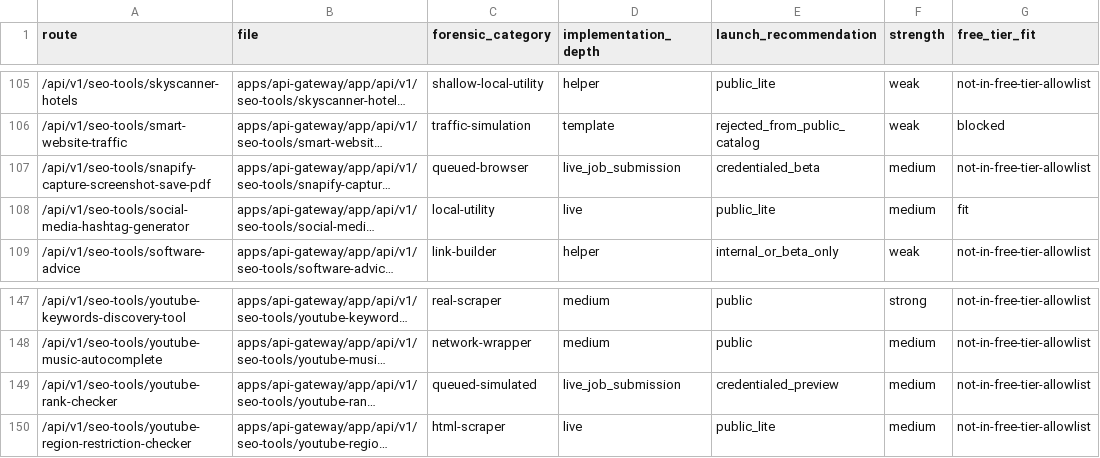
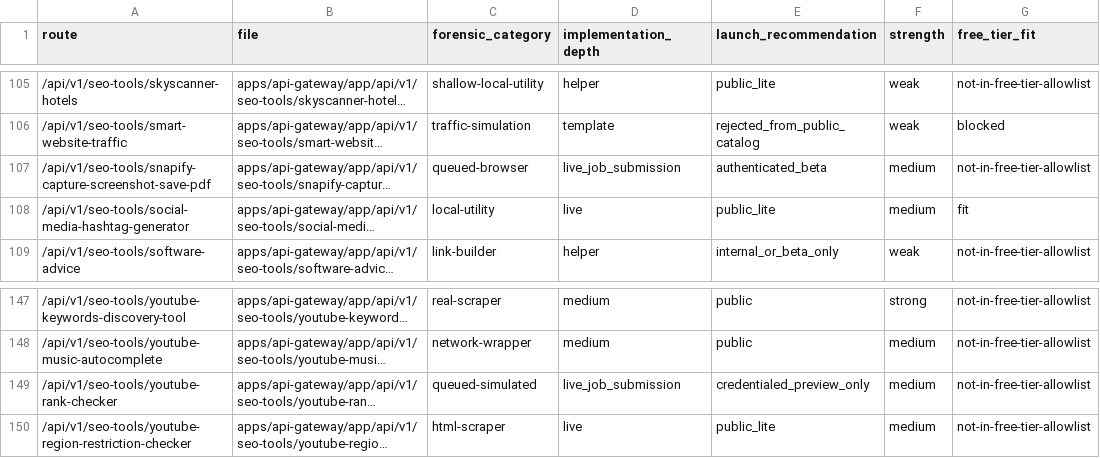
Before and after one commit to ankitdsmb/DataLensAPI, a CSV file: docs/reports/2026-03-28-launch-readiness-route-classification.csv, drawn as a sheet; only a part is shown, gaps mark what is left out; long unchanged cells end in …; the diff names each change by its address in the sheet, - before the commit and + after, or states it on an @@ line.

Commit message:
chore: freeze async route posture

```diff
--- a/docs/reports/2026-03-28-launch-readiness-route-classification.csv
+++ b/docs/reports/2026-03-28-launch-readiness-route-classification.csv
-E107 (launch_recommendation): credentialed_beta
+E107 (launch_recommendation): authenticated_beta
-E149 (launch_recommendation): credentialed_preview
+E149 (launch_recommendation): credentialed_preview_only
```
Also changed, not shown: 14 other files.
